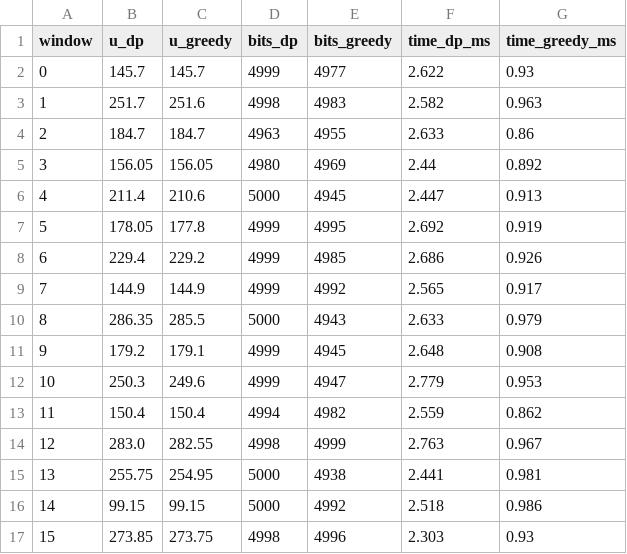
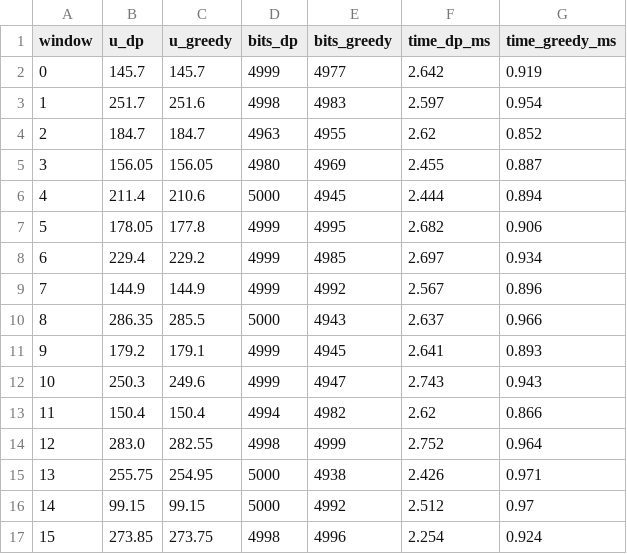
Before and after one commit to polinapadalka/Project3, a CSV file: results/dp_vs_greedy.csv, drawn as a sheet; only a part is shown; the diff covers the shown part only.

```diff
--- a/results/dp_vs_greedy.csv
+++ b/results/dp_vs_greedy.csv
@@ -1,17 +1,17 @@
 window,u_dp,u_greedy,bits_dp,bits_greedy,time_dp_ms,time_greedy_ms
-0,145.7,145.7,4999,4977,2.622,0.93
-1,251.7,251.6,4998,4983,2.582,0.963
-2,184.7,184.7,4963,4955,2.633,0.86
-3,156.05,156.05,4980,4969,2.44,0.892
-4,211.4,210.6,5000,4945,2.447,0.913
-5,178.05,177.8,4999,4995,2.692,0.919
-6,229.4,229.2,4999,4985,2.686,0.926
-7,144.9,144.9,4999,4992,2.565,0.917
-8,286.35,285.5,5000,4943,2.633,0.979
-9,179.2,179.1,4999,4945,2.648,0.908
-10,250.3,249.6,4999,4947,2.779,0.953
-11,150.4,150.4,4994,4982,2.559,0.862
-12,283.0,282.55,4998,4999,2.763,0.967
-13,255.75,254.95,5000,4938,2.441,0.981
-14,99.15,99.15,5000,4992,2.518,0.986
-15,273.85,273.75,4998,4996,2.303,0.93
+0,145.7,145.7,4999,4977,2.642,0.919
+1,251.7,251.6,4998,4983,2.597,0.954
+2,184.7,184.7,4963,4955,2.62,0.852
+3,156.05,156.05,4980,4969,2.455,0.887
+4,211.4,210.6,5000,4945,2.444,0.894
+5,178.05,177.8,4999,4995,2.682,0.906
+6,229.4,229.2,4999,4985,2.697,0.934
+7,144.9,144.9,4999,4992,2.567,0.896
+8,286.35,285.5,5000,4943,2.637,0.966
+9,179.2,179.1,4999,4945,2.641,0.893
+10,250.3,249.6,4999,4947,2.743,0.943
+11,150.4,150.4,4994,4982,2.62,0.866
+12,283.0,282.55,4998,4999,2.752,0.964
+13,255.75,254.95,5000,4938,2.426,0.971
+14,99.15,99.15,5000,4992,2.512,0.97
+15,273.85,273.75,4998,4996,2.254,0.924
```
Also changed, not shown: 18 edited cells elsewhere in this file, results/ablation.csv, results/adaptive_huffman.csv, 5 other files.
